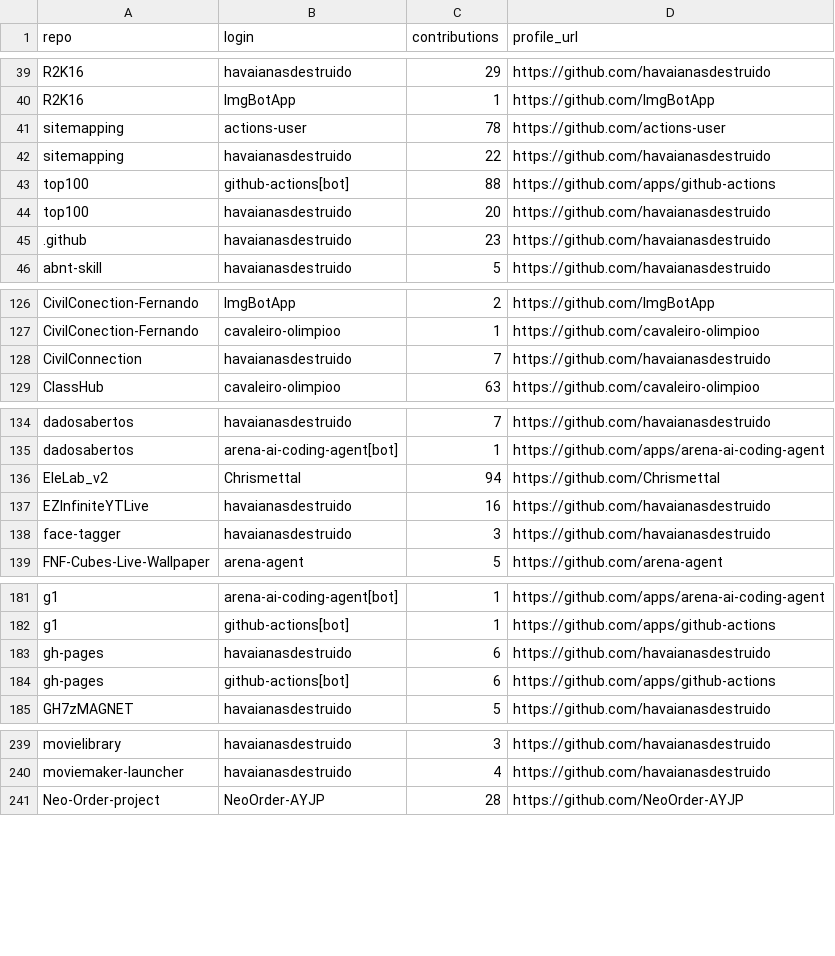
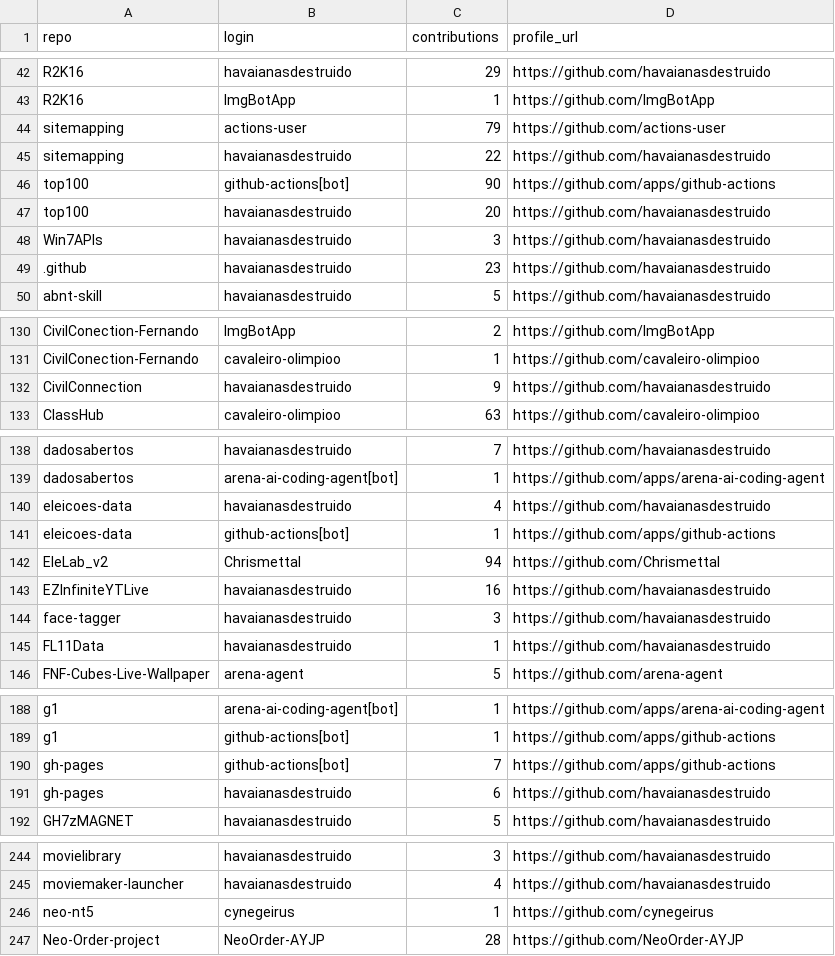
Before and after one commit to havaianasdestruido/sitemapping, a CSV file: reports/contributors.csv, drawn as a sheet; only a part is shown, gaps mark what is left out; the diff covers the shown part only.

```diff
--- a/reports/contributors.csv
+++ b/reports/contributors.csv
@@ -40,6 +43,7 @@ R2K16,havaianasdestruido,29,https://github.com/havaianasdestruido
 R2K16,ImgBotApp,1,https://github.com/ImgBotApp
-sitemapping,actions-user,78,https://github.com/actions-user
+sitemapping,actions-user,79,https://github.com/actions-user
 sitemapping,havaianasdestruido,22,https://github.com/havaianasdestruido
-top100,github-actions[bot],88,https://github.com/apps/github-actions
+top100,github-actions[bot],90,https://github.com/apps/github-actions
 top100,havaianasdestruido,20,https://github.com/havaianasdestruido
+Win7APIs,havaianasdestruido,3,https://github.com/havaianasdestruido
 .github,havaianasdestruido,23,https://github.com/havaianasdestruido
@@ -127,3 +131,3 @@ CivilConection-Fernando,ImgBotApp,2,https://github.com/ImgBotApp
 CivilConection-Fernando,cavaleiro-olimpioo,1,https://github.com/cavaleiro-olimpioo
-CivilConnection,havaianasdestruido,7,https://github.com/havaianasdestruido
+CivilConnection,havaianasdestruido,9,https://github.com/havaianasdestruido
 ClassHub,cavaleiro-olimpioo,63,https://github.com/cavaleiro-olimpioo
@@ -135,2 +139,4 @@ dadosabertos,havaianasdestruido,7,https://github.com/havaianasdestruido
 dadosabertos,arena-ai-coding-agent[bot],1,https://github.com/apps/arena-ai-coding-agent
+eleicoes-data,havaianasdestruido,4,https://github.com/havaianasdestruido
+eleicoes-data,github-actions[bot],1,https://github.com/apps/github-actions
 EleLab_v2,Chrismettal,94,https://github.com/Chrismettal
@@ -138,2 +144,3 @@ EZInfiniteYTLive,havaianasdestruido,16,https://github.com/havaianasdestruido
 face-tagger,havaianasdestruido,3,https://github.com/havaianasdestruido
+FL11Data,havaianasdestruido,1,https://github.com/havaianasdestruido
 FNF-Cubes-Live-Wallpaper,arena-agent,5,https://github.com/arena-agent
@@ -182,4 +189,4 @@ g1,arena-ai-coding-agent[bot],1,https://github.com/apps/arena-ai-coding-agent
 g1,github-actions[bot],1,https://github.com/apps/github-actions
+gh-pages,github-actions[bot],7,https://github.com/apps/github-actions
 gh-pages,havaianasdestruido,6,https://github.com/havaianasdestruido
-gh-pages,github-actions[bot],6,https://github.com/apps/github-actions
 GH7zMAGNET,havaianasdestruido,5,https://github.com/havaianasdestruido
@@ -240,2 +245,3 @@ movielibrary,havaianasdestruido,3,https://github.com/havaianasdestruido
 moviemaker-launcher,havaianasdestruido,4,https://github.com/havaianasdestruido
+neo-nt5,cynegeirus,1,https://github.com/cynegeirus
 Neo-Order-project,NeoOrder-AYJP,28,https://github.com/NeoOrder-AYJP
```
Also changed, not shown: 1 added row, 3 moved rows and 1 edited cell elsewhere in this file, reports/branches.csv, reports/languages.csv, 31 other files.
